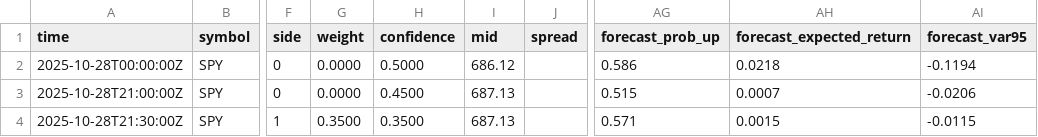
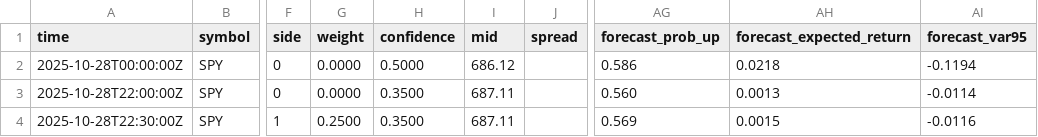
Before and after one commit to JusTraderZulu/Regime_Trading, a CSV file: data/signals/latest/signals.csv, drawn as a sheet; only a part is shown, gaps mark what is left out; the diff names each change by its address in the sheet, - before the commit and + after, or states it on an @@ line.

```diff
--- a/data/signals/latest/signals.csv
+++ b/data/signals/latest/signals.csv
-A3 (time): 2025-10-28T21:00:00Z
+A3 (time): 2025-10-28T22:00:00Z
-H3 (confidence): 0.4500
+H3 (confidence): 0.3500
-I3:I4 (mid): 687.13
+I3:I4 (mid): 687.11
-AG3 (forecast_prob_up): 0.515
+AG3 (forecast_prob_up): 0.560
-AH3 (forecast_expected_return): 0.0007
+AH3 (forecast_expected_return): 0.0013
-AI3 (forecast_var95): -0.0206
+AI3 (forecast_var95): -0.0114
-A4 (time): 2025-10-28T21:30:00Z
+A4 (time): 2025-10-28T22:30:00Z
-G4 (weight): 0.3500
+G4 (weight): 0.2500
-AG4 (forecast_prob_up): 0.571
+AG4 (forecast_prob_up): 0.569
-AI4 (forecast_var95): -0.0115
+AI4 (forecast_var95): -0.0116
```
Also changed, not shown: 2 other files.
